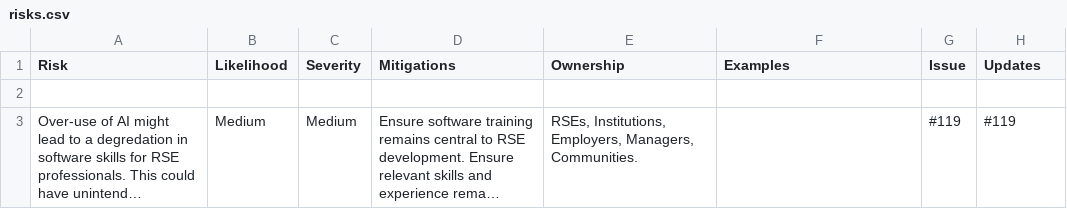
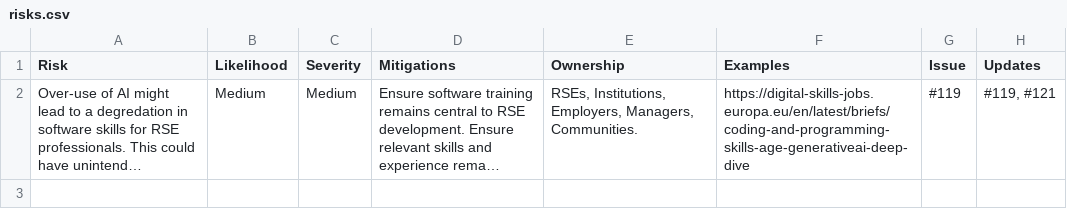
Before and after one commit to jshng-glasgow/SSI-Responsbile-AI-Risk-Register, a CSV file: register/risks.csv, drawn as a sheet; long unchanged cells end in …; removed rows and columns are numbered as before the commit, all else as after; the diff names each change by its address in the sheet, - before the commit and + after, or states it on an @@ line.

```diff
--- a/register/risks.csv
+++ b/register/risks.csv
-row 2: (empty)
-F2 (Examples): (empty)
+F2 (Examples): https://digital-skills-jobs.europa.eu/en/latest/briefs/coding-and-programming-skills-age-generativeai-deep-dive
-H2 (Updates): #119
+H2 (Updates): #119, #121
```
